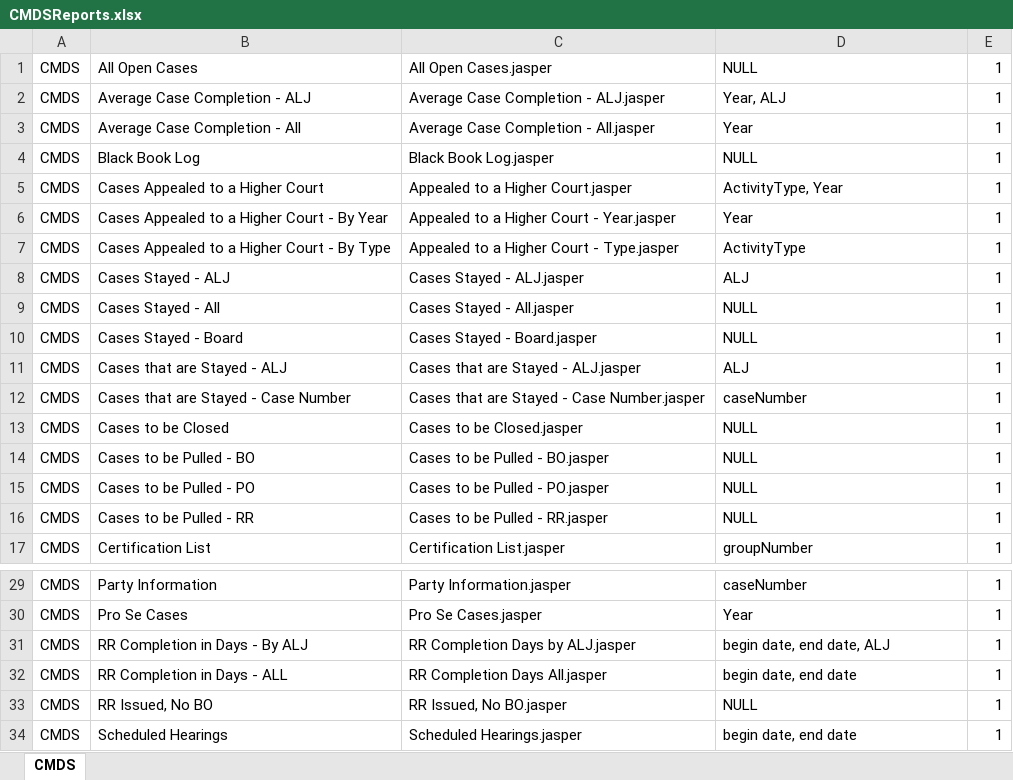
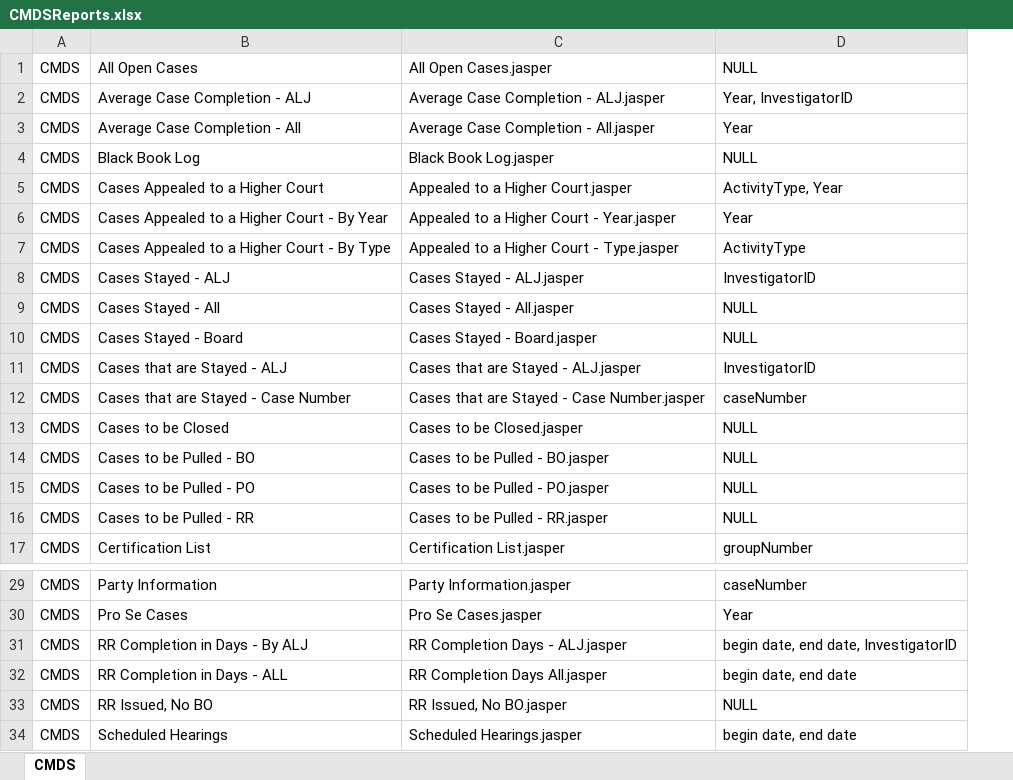
Before and after one commit to CurrentlyNotSet/SERBMSSQLMigrationTool, an Excel workbook: CMDSReports.xlsx, sheet CMDS, drawn as a sheet; only a part is shown, gaps mark what is left out; values as stored, in another font and other column widths than the file's, no borders; the diff names each change by its address in the sheet, - before the commit and + after, or states it on an @@ line.

```diff
--- a/CMDSReports.xlsx (sheet CMDS)
+++ b/CMDSReports.xlsx (sheet CMDS)
-column E, rows 1-17: all 1; rows 29-34: all 1
-D2: Year, ALJ
+D2: Year, InvestigatorID
-D8: ALJ
+D8: InvestigatorID
-D11: ALJ
+D11: InvestigatorID
-C31: RR Completion Days by ALJ.jasper
+C31: RR Completion Days - ALJ.jasper
-D31: begin date, end date, ALJ
+D31: begin date, end date, InvestigatorID
```
Also changed, not shown: SMDSDocuments.xlsx, 1 other file.
